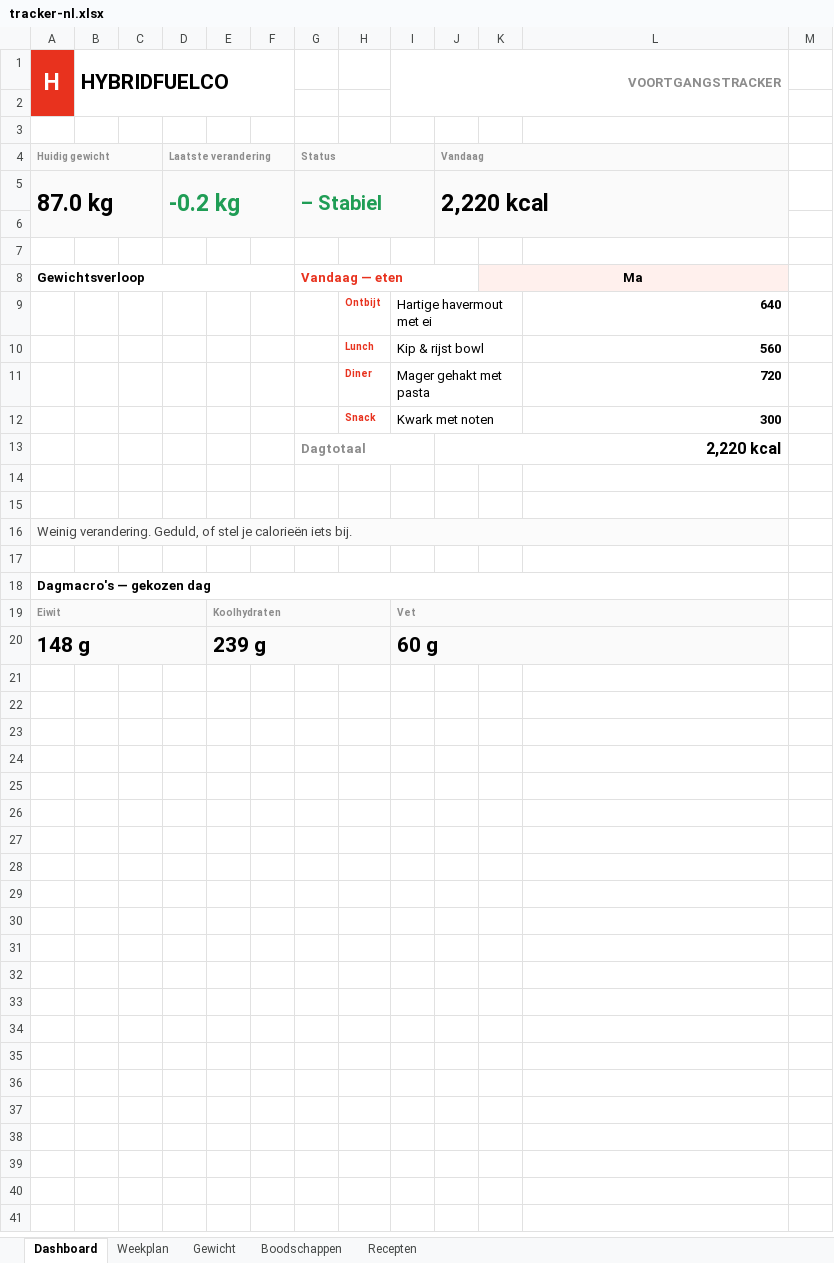
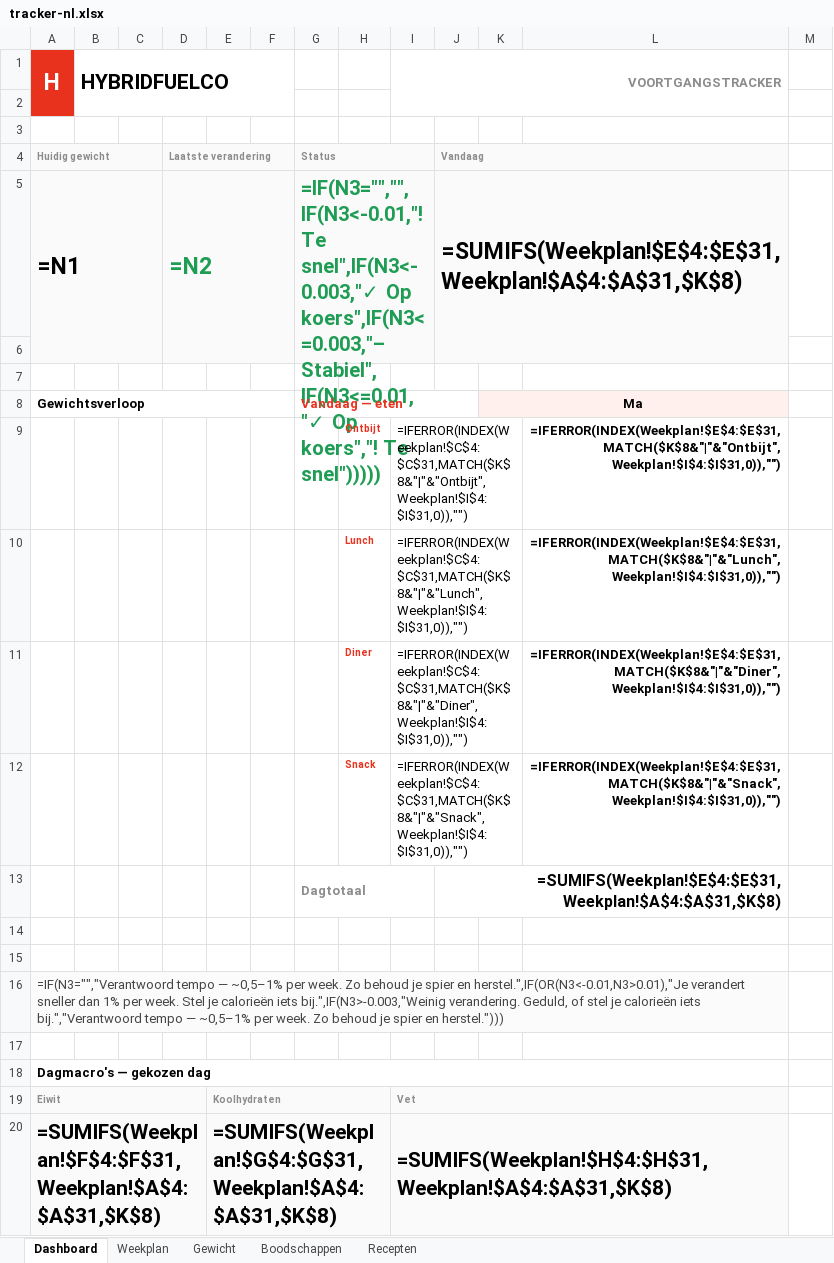
Before and after one commit to mounirchtouki-afk/hybridfuel-website, an Excel workbook: tracker-nl.xlsx, sheet Dashboard, drawn as a sheet; values as stored, in another font and other column widths than the file's, no borders; formulas without a stored value are shown as written; charts and pictures not drawn; removed rows and columns are numbered as before the commit, all else as after; the diff names each change by its address in the sheet, - before the commit and + after, or states it on an @@ line.

```diff
--- a/tracker-nl.xlsx (sheet Dashboard)
+++ b/tracker-nl.xlsx (sheet Dashboard)
-A2:B2 fill: #E8321E
+A2:B2 fill: none
-B4:C4 fill: #FAFAFA
+B4:C4 fill: none
-E4:F4 fill: #FAFAFA
+E4:F4 fill: none
-H4:I4 fill: #FAFAFA
+H4:I4 fill: none
-K4:L4 fill: #FAFAFA
+K4:L4 fill: none
-row 5: 87.0 kg |  |  | -0.2 kg |  |  | – Stabiel |  |  | 2,220 kcal
+row 5: =N1 |  |  | =N2 |  |  | =IF(N3="","",IF(N3<-0.01,"! Te snel",IF(N3<-0.003,"✓ Op koers",IF(N3<=0.003,"– Stabiel",IF(N3<=0.01,"✓ Op koers","! Te snel"))))) |  |  | =SUMIFS(Weekplan!$E$4:$E$31,Weekplan!$A$4:$A$31,$K$8)
-A6:L6 fill: #FAFAFA
+A6:L6 fill: none
-L8 fill: #FFF0ED
+L8 fill: none
-row 9:  |  |  |  |  |  |  | Ontbijt | Hartige havermout met ei |  |  | 640
-row 10:  |  |  |  |  |  |  | Lunch | Kip & rijst bowl |  |  | 560
-row 11:  |  |  |  |  |  |  | Diner | Mager gehakt met pasta |  |  | 720
-row 12:  |  |  |  |  |  |  | Snack | Kwark met noten |  |  | 300
+row 9:  |  |  |  |  |  |  | Ontbijt | =IFERROR(INDEX(Weekplan!$C$4:$C$31,MATCH($K$8&"|"&"Ontbijt",Weekplan!$I$4:$I$31,0)),"") |  |  | =IFERROR(INDEX(Weekplan!$E$4:$E$31,MATCH($K$8&"|"&"Ontbijt",Weekplan!$I$4:$I$31,0)),"")
+row 10:  |  |  |  |  |  |  | Lunch | =IFERROR(INDEX(Weekplan!$C$4:$C$31,MATCH($K$8&"|"&"Lunch",Weekplan!$I$4:$I$31,0)),"") |  |  | =IFERROR(INDEX(Weekplan!$E$4:$E$31,MATCH($K$8&"|"&"Lunch",Weekplan!$I$4:$I$31,0)),"")
+row 11:  |  |  |  |  |  |  | Diner | =IFERROR(INDEX(Weekplan!$C$4:$C$31,MATCH($K$8&"|"&"Diner",Weekplan!$I$4:$I$31,0)),"") |  |  | =IFERROR(INDEX(Weekplan!$E$4:$E$31,MATCH($K$8&"|"&"Diner",Weekplan!$I$4:$I$31,0)),"")
+row 12:  |  |  |  |  |  |  | Snack | =IFERROR(INDEX(Weekplan!$C$4:$C$31,MATCH($K$8&"|"&"Snack",Weekplan!$I$4:$I$31,0)),"") |  |  | =IFERROR(INDEX(Weekplan!$E$4:$E$31,MATCH($K$8&"|"&"Snack",Weekplan!$I$4:$I$31,0)),"")
-J13: 2,220 kcal
+J13: =SUMIFS(Weekplan!$E$4:$E$31,Weekplan!$A$4:$A$31,$K$8)
-A16 (H): Weinig verandering. Geduld, of stel je calorieën iets bij.
+A16 (H): =IF(N3="","Verantwoord tempo — ~0,5–1% per week. Zo behoud je spier en herstel.",IF(OR(N3<-0.01,N3>0.01),"Je verandert sneller dan 1% per week. Stel je calorieën iets bij.",IF(N3>-0.003,"Weinig verandering. Geduld, of stel je calorieën iets bij.","Verantwoord tempo — ~0,5–1% per week. Zo behoud je spier en herstel.")))
-B16:L16 fill: #FBFBFB
+B16:L16 fill: none
-B19:D19 fill: #FAFAFA
+B19:D19 fill: none
-F19:H19 fill: #FAFAFA
+F19:H19 fill: none
-J19:L19 fill: #FAFAFA
+J19:L19 fill: none
-row 20: 148 g |  |  |  | 239 g |  |  |  | 60 g
+row 20: =SUMIFS(Weekplan!$F$4:$F$31,Weekplan!$A$4:$A$31,$K$8) |  |  |  | =SUMIFS(Weekplan!$G$4:$G$31,Weekplan!$A$4:$A$31,$K$8) |  |  |  | =SUMIFS(Weekplan!$H$4:$H$31,Weekplan!$A$4:$A$31,$K$8)
```
Also changed, not shown: sheet Gewicht, sheet Recepten, hidden cells, charts or pictures, tracker-en.xlsx.
